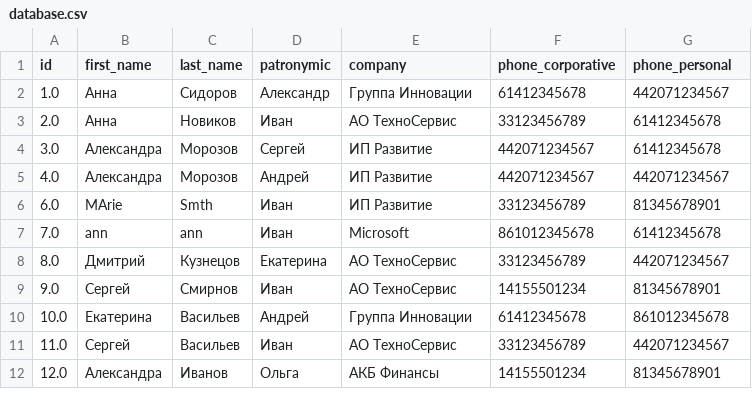
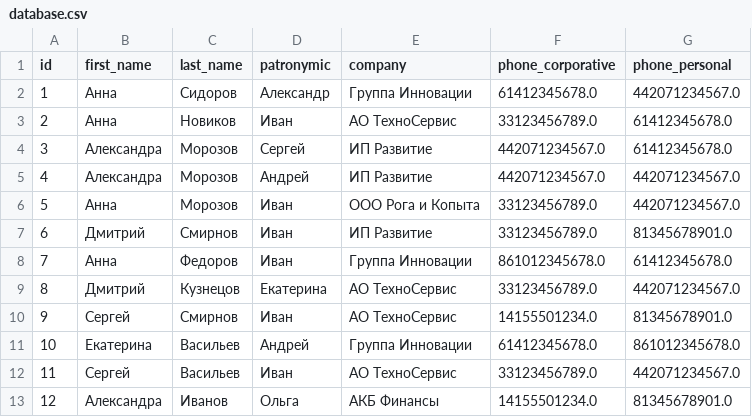
Before and after one commit to TamaraSavadyan/test-task-EffectiveMobile, a CSV file: database.csv, drawn as a sheet; only a part is shown; the diff covers the shown part only.

```diff
--- a/database.csv
+++ b/database.csv
@@ -1,12 +1,13 @@
 id,first_name,last_name,patronymic,company,phone_corporative,phone_personal
-1.0,Анна,Сидоров,Александр,Группа Инновации,61412345678,442071234567
-2.0,Анна,Новиков,Иван,АО ТехноСервис,33123456789,61412345678
-3.0,Александра,Морозов,Сергей,ИП Развитие,442071234567,61412345678
-4.0,Александра,Морозов,Андрей,ИП Развитие,442071234567,442071234567
-6.0,MArie,Smth,Иван,ИП Развитие,33123456789,81345678901
-7.0,ann,ann,Иван,Microsoft,861012345678,61412345678
-8.0,Дмитрий,Кузнецов,Екатерина,АО ТехноСервис,33123456789,442071234567
-9.0,Сергей,Смирнов,Иван,АО ТехноСервис,14155501234,81345678901
-10.0,Екатерина,Васильев,Андрей,Группа Инновации,61412345678,861012345678
-11.0,Сергей,Васильев,Иван,АО ТехноСервис,33123456789,442071234567
-12.0,Александра,Иванов,Ольга,АКБ Финансы,14155501234,81345678901
+1,Анна,Сидоров,Александр,Группа Инновации,61412345678.0,442071234567.0
+2,Анна,Новиков,Иван,АО ТехноСервис,33123456789.0,61412345678.0
+3,Александра,Морозов,Сергей,ИП Развитие,442071234567.0,61412345678.0
+4,Александра,Морозов,Андрей,ИП Развитие,442071234567.0,442071234567.0
+5,Анна,Морозов,Иван,ООО Рога и Копыта,33123456789.0,442071234567.0
+6,Дмитрий,Смирнов,Иван,ИП Развитие,33123456789.0,81345678901.0
+7,Анна,Федоров,Иван,Группа Инновации,861012345678.0,61412345678.0
+8,Дмитрий,Кузнецов,Екатерина,АО ТехноСервис,33123456789.0,442071234567.0
+9,Сергей,Смирнов,Иван,АО ТехноСервис,14155501234.0,81345678901.0
+10,Екатерина,Васильев,Андрей,Группа Инновации,61412345678.0,861012345678.0
+11,Сергей,Васильев,Иван,АО ТехноСервис,33123456789.0,442071234567.0
+12,Александра,Иванов,Ольга,АКБ Финансы,14155501234.0,81345678901.0
```
Also changed, not shown: 1 added row, 1 removed row and 21 edited cells elsewhere in this file, 4 other files.
